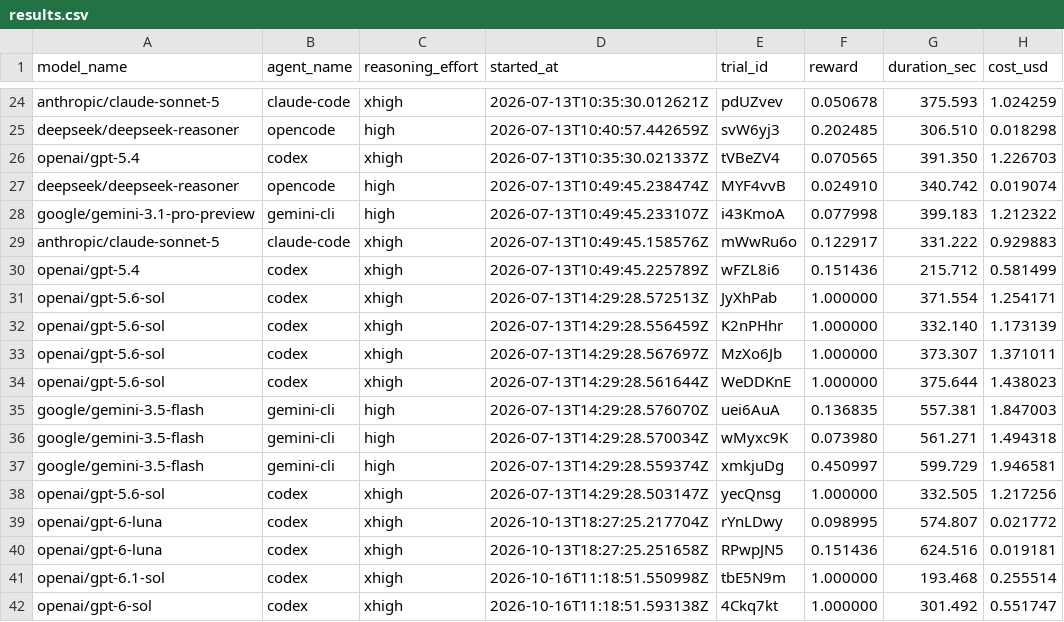
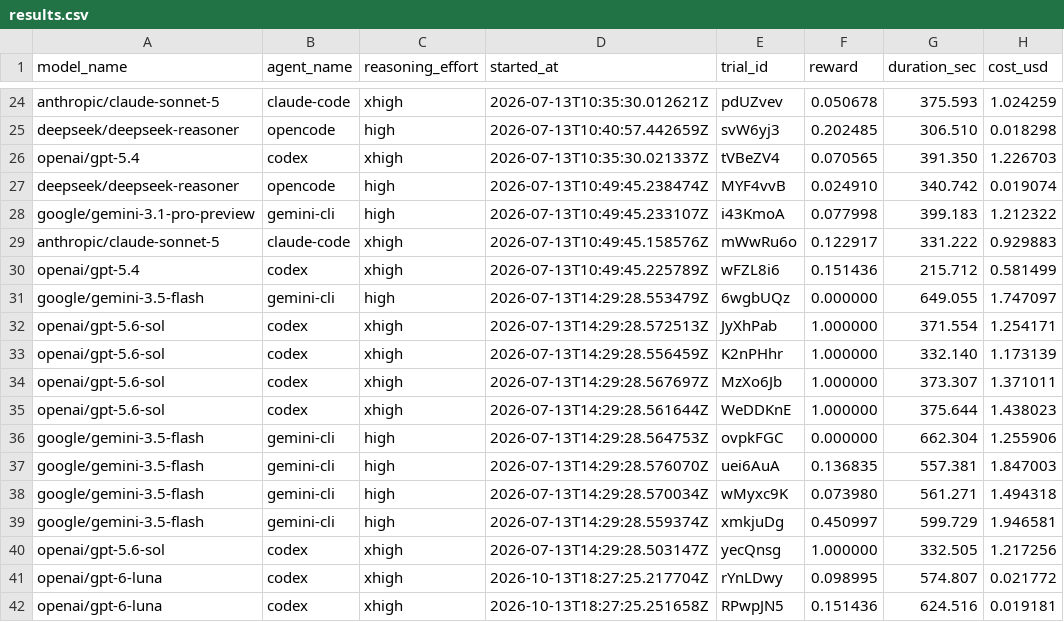
Before and after one commit to deepsense-ai/eda-benchmark, a CSV file: tasks/cleaning-service/results.csv, drawn as a sheet; only a part is shown, gaps mark what is left out; the shorter side is filled out with more unchanged rows; the diff names each change by its address in the sheet, - before the commit and + after, or states it on an @@ line.

```diff
--- a/tasks/cleaning-service/results.csv
+++ b/tasks/cleaning-service/results.csv
+row 31: google/gemini-3.5-flash | gemini-cli | high | 2026-07-13T14:29:28.553479Z | 6wgbUQz | 0.000000 | 649.055 | 1.747097
+row 36: google/gemini-3.5-flash | gemini-cli | high | 2026-07-13T14:29:28.564753Z | ovpkFGC | 0.000000 | 662.304 | 1.255906
```
Also changed, not shown: tasks/hospital/results.csv, tasks/identify-unusual-values/results.csv, 2 other files.
